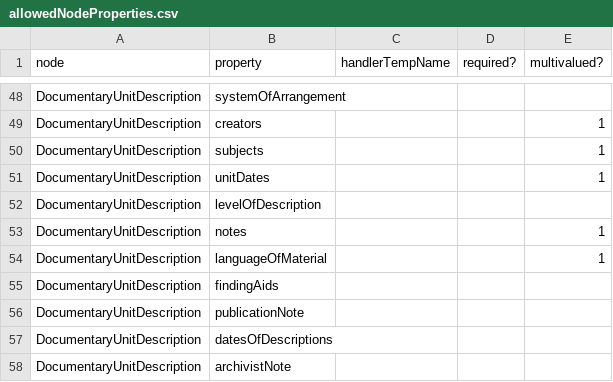
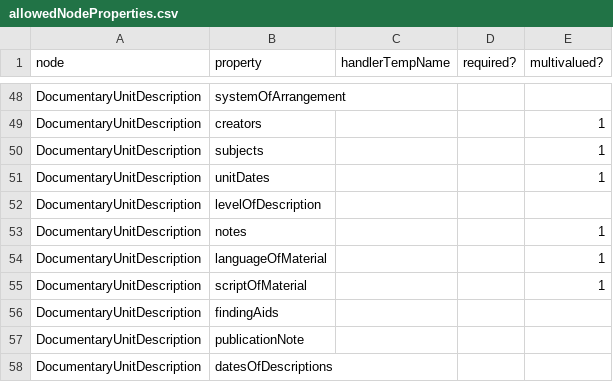
Before and after one commit to EHRI/ehri-rest, a CSV file: ehri-io/src/main/resources/allowedNodeProperties.csv, drawn as a sheet; only a part is shown, gaps mark what is left out; the shorter side is filled out with more unchanged rows.

Commit message:
Add a scriptOfMaterial field and set it to allow multiple values
This is mainly for CSV import currently, since the EAD importer
just skips it.

```diff
--- a/ehri-io/src/main/resources/allowedNodeProperties.csv
+++ b/ehri-io/src/main/resources/allowedNodeProperties.csv
@@ -54,2 +54,3 @@ DocumentaryUnitDescription,notes,,,1
 DocumentaryUnitDescription,languageOfMaterial,,,1
+DocumentaryUnitDescription,scriptOfMaterial,,,1
 DocumentaryUnitDescription,findingAids,,,
```
